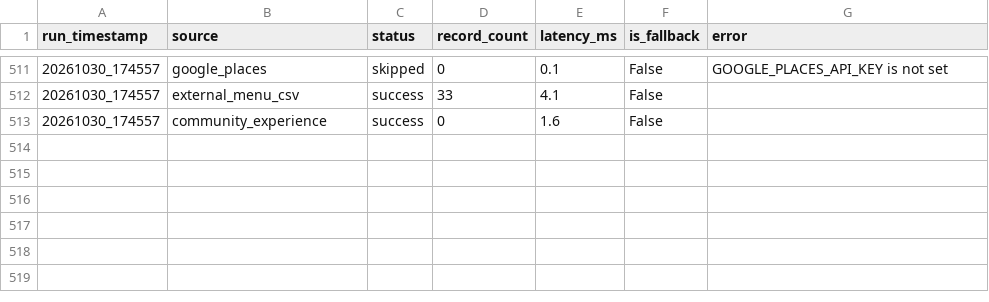
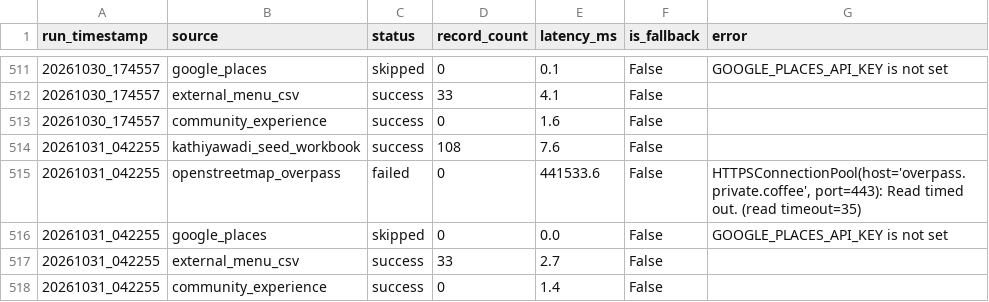
Before and after one commit to trambak001/data_restarant, a CSV file: data/monitoring/source_status.csv, drawn as a sheet; only a part is shown, gaps mark what is left out; the diff names each change by its address in the sheet, - before the commit and + after, or states it on an @@ line.

```diff
--- a/data/monitoring/source_status.csv
+++ b/data/monitoring/source_status.csv
+row 514: 20261031_042255 | kathiyawadi_seed_workbook | success | 108 | 7.6 | False
+row 515: 20261031_042255 | openstreetmap_overpass | failed | 0 | 441533.6 | False | HTTPSConnectionPool(host='overpass.private.coffee', port=443): Read timed out. (read timeout=35)
+row 516: 20261031_042255 | google_places | skipped | 0 | 0.0 | False | GOOGLE_PLACES_API_KEY is not set
+row 517: 20261031_042255 | external_menu_csv | success | 33 | 2.7 | False
+row 518: 20261031_042255 | community_experience | success | 0 | 1.4 | False
```
Also changed, not shown: data/curated/latest/Restaurant.csv, data/monitoring/refresh_metrics.csv, 3 other files.
